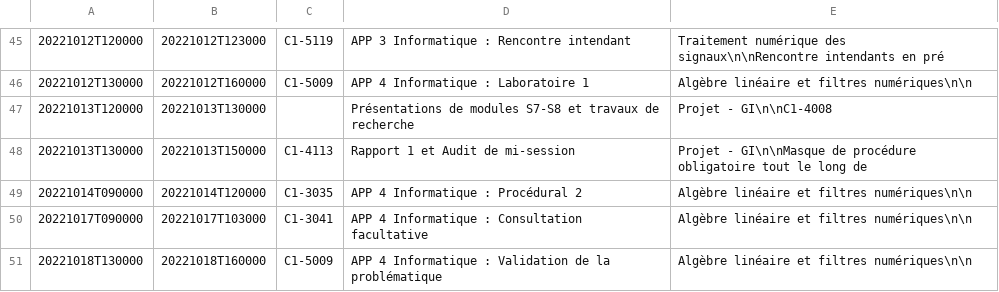
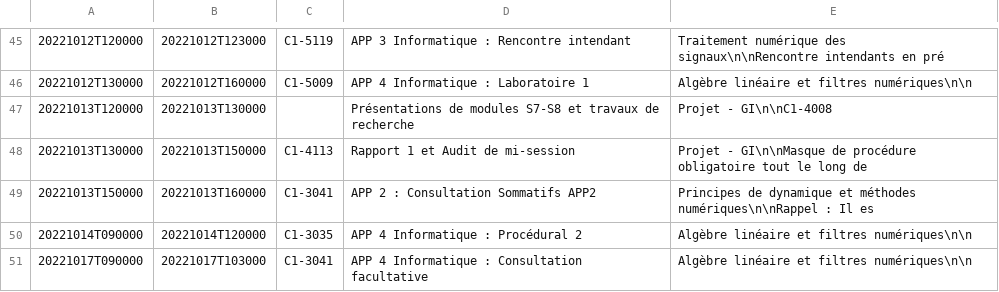
Before and after one commit to mdaoustUdeS/gegi-horarius, a CSV file: data/cal.csv, drawn as a sheet; only a part is shown, gaps mark what is left out; the shorter side is filled out with more unchanged rows.

```diff
--- a/data/cal.csv
+++ b/data/cal.csv
@@ -48,2 +48,3 @@
 20221013T130000;20221013T150000;C1-4113;Rapport 1 et Audit de mi-session;Projet - GI\n\nMasque de procédure obligatoire tout le long de
+20221013T150000;20221013T160000;C1-3041;APP 2 : Consultation Sommatifs APP2;Principes de dynamique et méthodes numériques\n\nRappel : Il es
 20221014T090000;20221014T120000;C1-3035;APP 4 Informatique : Procédural 2;Algèbre linéaire et filtres numériques\n\n
```
